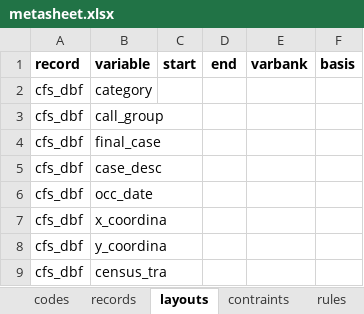
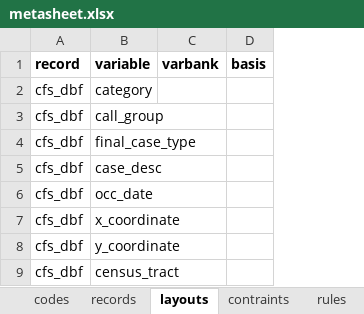
Before and after one commit to fastlater/opendata-us-nij-rtcfc, an Excel workbook: metadata/metasheet.xlsx, sheet layouts, drawn as a sheet; values as stored, in another font and other column widths than the file's, no borders; the diff names each change by its address in the sheet, - before the commit and + after, or states it on an @@ line.

```diff
--- a/metadata/metasheet.xlsx (sheet layouts)
+++ b/metadata/metasheet.xlsx (sheet layouts)
-column C (start), empty
-column D (end), empty
-B4 (variable): final_case
+B4 (variable): final_case_type
-B7 (variable): x_coordina
+B7 (variable): x_coordinate
-B8 (variable): y_coordina
+B8 (variable): y_coordinate
-B9 (variable): census_tra
+B9 (variable): census_tract
```
Also changed, not shown: sheet codes, sheet variables, sheet classifications, 4 other files.
